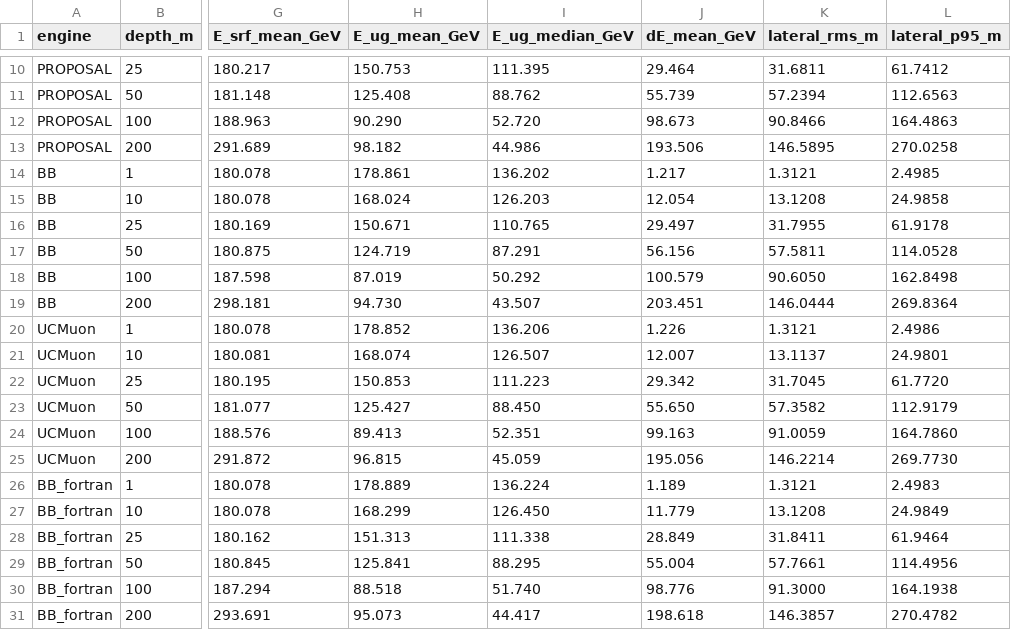
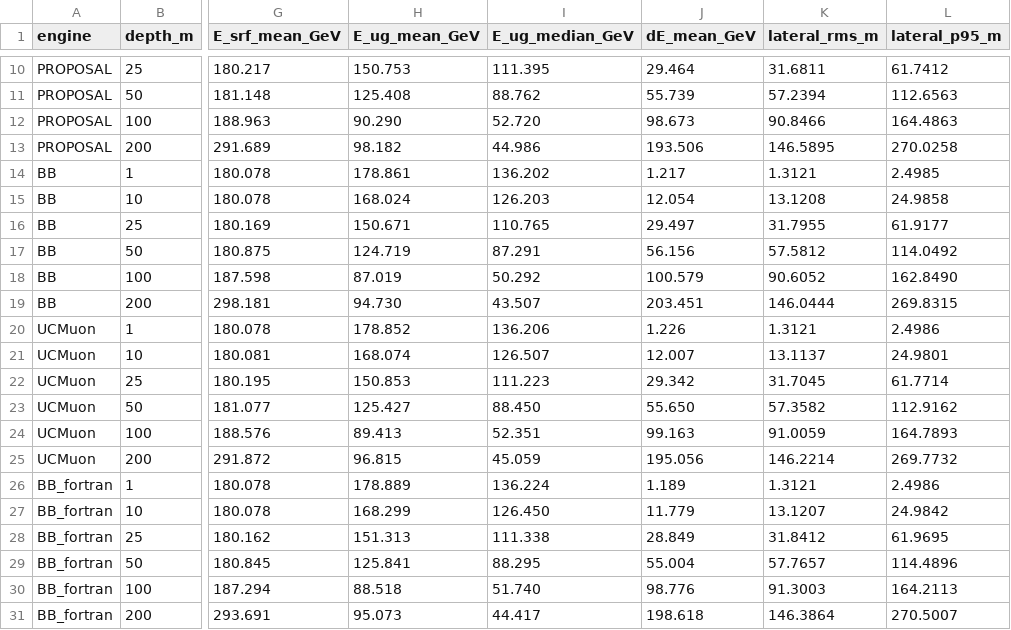
Before and after one commit to hamidb90/UCMuon, a CSV file: benchmark/run_realistic_20260614/benchmark_realistic_summary.csv, drawn as a sheet; only a part is shown, gaps mark what is left out; the diff names each change by its address in the sheet, - before the commit and + after, or states it on an @@ line.

```diff
--- a/benchmark/run_realistic_20260614/benchmark_realistic_summary.csv
+++ b/benchmark/run_realistic_20260614/benchmark_realistic_summary.csv
-L16 (lateral_p95_m): 61.9178
+L16 (lateral_p95_m): 61.9177
-K17 (lateral_rms_m): 57.5811
+K17 (lateral_rms_m): 57.5812
-L17 (lateral_p95_m): 114.0528
+L17 (lateral_p95_m): 114.0492
-K18 (lateral_rms_m): 90.6050
+K18 (lateral_rms_m): 90.6052
-L18 (lateral_p95_m): 162.8498
+L18 (lateral_p95_m): 162.8490
-L19 (lateral_p95_m): 269.8364
+L19 (lateral_p95_m): 269.8315
-L22 (lateral_p95_m): 61.7720
+L22 (lateral_p95_m): 61.7714
-L23 (lateral_p95_m): 112.9179
+L23 (lateral_p95_m): 112.9162
-L24 (lateral_p95_m): 164.7860
+L24 (lateral_p95_m): 164.7893
-L25 (lateral_p95_m): 269.7730
+L25 (lateral_p95_m): 269.7732
-L26 (lateral_p95_m): 2.4983
+L26 (lateral_p95_m): 2.4986
-K27 (lateral_rms_m): 13.1208
+K27 (lateral_rms_m): 13.1207
-L27 (lateral_p95_m): 24.9849
+L27 (lateral_p95_m): 24.9842
-K28 (lateral_rms_m): 31.8411
+K28 (lateral_rms_m): 31.8412
-L28 (lateral_p95_m): 61.9464
+L28 (lateral_p95_m): 61.9695
-K29 (lateral_rms_m): 57.7661
+K29 (lateral_rms_m): 57.7657
-L29 (lateral_p95_m): 114.4956
+L29 (lateral_p95_m): 114.4896
-K30 (lateral_rms_m): 91.3000
+K30 (lateral_rms_m): 91.3003
-L30 (lateral_p95_m): 164.1938
+L30 (lateral_p95_m): 164.2113
-K31 (lateral_rms_m): 146.3857
+K31 (lateral_rms_m): 146.3864
-L31 (lateral_p95_m): 270.4782
+L31 (lateral_p95_m): 270.5007
```
Also changed, not shown: benchmark/figures/v2_six_code/benchmark_summary.csv, benchmark/figures/v2_six_code/comparison_metrics.csv, 31 other files.
